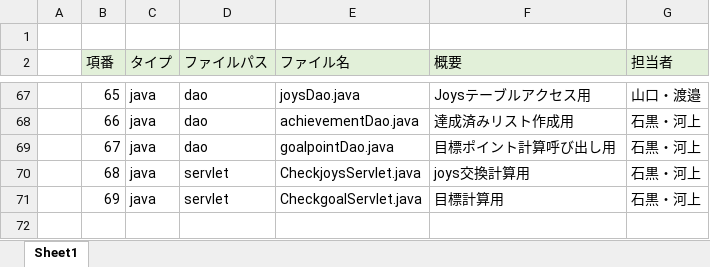
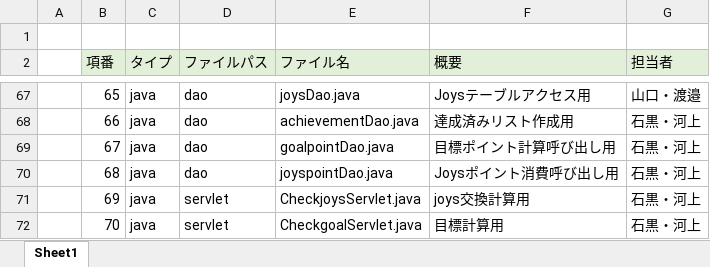
Before and after one commit to dojo2022/C-3, an Excel workbook: doc/05_ファイル構成一覧表_C3チームにんじん戦線（最終変更6月20日）.xlsx, sheet Sheet1, drawn as a sheet; only a part is shown, gaps mark what is left out; values as stored, in another font and other column widths than the file's, no borders; the diff names each change by its address in the sheet, - before the commit and + after, or states it on an @@ line.

Commit message:
Update 05_ファイル構成一覧表_C3チームにんじん戦線（最終変更6月20日）.xlsx
ポイント消費呼び出し用joyspointDao追加

```diff
--- a/doc/05_ファイル構成一覧表_C3チームにんじん戦線（最終変更6月20日）.xlsx (sheet Sheet1)
+++ b/doc/05_ファイル構成一覧表_C3チームにんじん戦線（最終変更6月20日）.xlsx (sheet Sheet1)
-D70 (ファイルパス): servlet
+D70 (ファイルパス): dao
-E70 (ファイル名): CheckjoysServlet.java
+E70 (ファイル名): joyspointDao.java
-F70 (概要): joys交換計算用
+F70 (概要): Joysポイント消費呼び出し用
-E71 (ファイル名): CheckgoalServlet.java
+E71 (ファイル名): CheckjoysServlet.java
-F71 (概要): 目標計算用
+F71 (概要): joys交換計算用
+row 72:  | 70 | java | servlet | CheckgoalServlet.java | 目標計算用 | 石黒・河上
```
